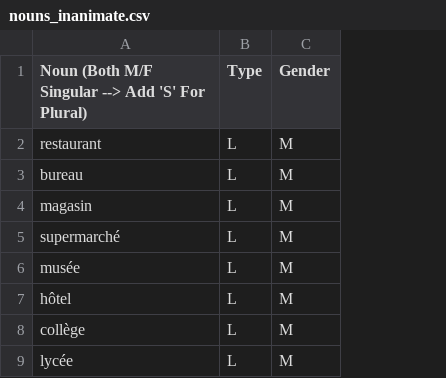
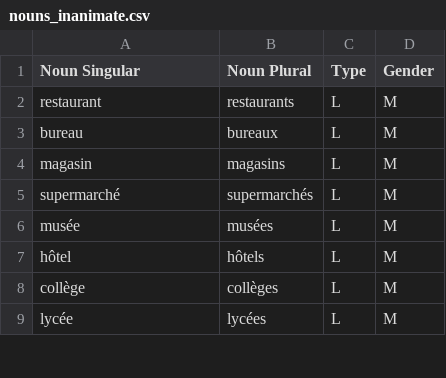
Before and after one commit to AganonIsaiah/French-Speaking-App, a CSV file: src/main/resources/frenchresources/nouns_inanimate.csv, drawn as a sheet; only a part is shown; the diff names each change by its address in the sheet, - before the commit and + after, or states it on an @@ line.

```diff
--- a/src/main/resources/frenchresources/nouns_inanimate.csv
+++ b/src/main/resources/frenchresources/nouns_inanimate.csv
+column B (Noun Plural), rows 2-9: restaurants | bureaux | magasins | supermarchés | musées | hôtels | collèges | lycées
-A1: Noun (Both M/F Singular --> Add 'S' For Plural)
+A1: Noun Singular
```
Also changed, not shown: src/main/resources/frenchresources/nouns_animate.csv, 10 other files.
